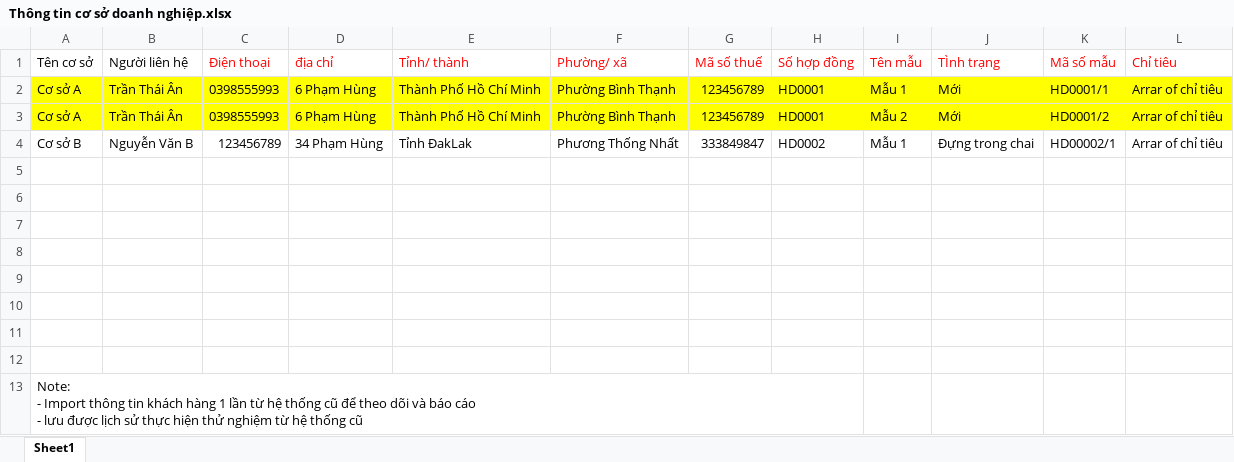
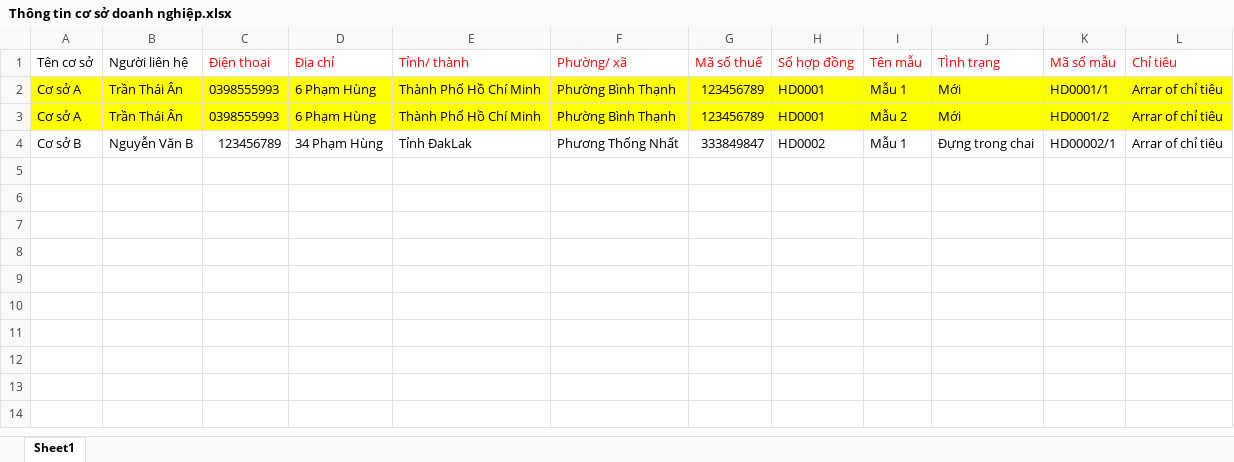
Before and after one commit to minhhung19872002/LabSpecimenManagementDaklak.BE, an Excel workbook: src/LabSpecimenManagement.HttpApi.Host/wwwroot/templates/Meta Data Template/Thông tin cơ sở doanh nghiệp.xlsx, sheet Sheet1, drawn as a sheet; values as stored, in another font and other column widths than the file's, no borders; ↵ is a line break in a cell; the diff names each change by its address in the sheet, - before the commit and + after, or states it on an @@ line.

Commit message:
feat(import): Add organization and test request import functionality

```diff
--- a/src/LabSpecimenManagement.HttpApi.Host/wwwroot/templates/Meta Data Template/Thông tin cơ sở doanh nghiệp.xlsx (sheet Sheet1)
+++ b/src/LabSpecimenManagement.HttpApi.Host/wwwroot/templates/Meta Data Template/Thông tin cơ sở doanh nghiệp.xlsx (sheet Sheet1)
-D1: địa chỉ
+D1: Địa chỉ
-row 5: (empty)
-row 6: (empty)
-row 7: (empty)
-row 8: (empty)
-row 9: (empty)
-row 10: (empty)
-row 11: (empty)
-row 12: (empty)
-row 13: Note: ↵ - Import thông tin khách hàng 1 lần từ hệ thống cũ để theo dõi và báo cáo ↵ - lưu được lịch sử thực hiện thử nghiệm từ hệ thống cũ
```
Also changed, not shown: 8 other files.
